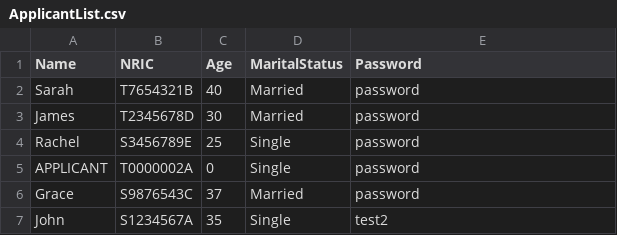
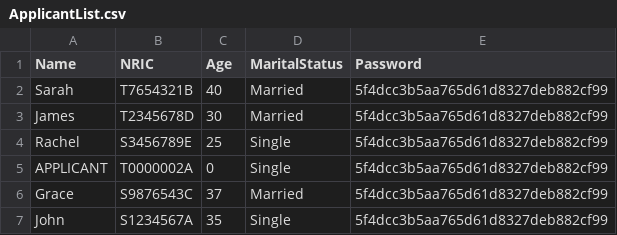
Before and after one commit to TheReprobate/SC2002_Assignment_BTO, a CSV file: app/src/main/resources/ApplicantList.csv, drawn as a sheet.

Commit message:
Added password hashing

```diff
--- a/app/src/main/resources/ApplicantList.csv
+++ b/app/src/main/resources/ApplicantList.csv
@@ -1,7 +1,7 @@
 Name,NRIC,Age,MaritalStatus,Password
-Sarah,T7654321B,40,Married,password
-James,T2345678D,30,Married,password
-Rachel,S3456789E,25,Single,password
-APPLICANT,T0000002A,0,Single,password
-Grace,S9876543C,37,Married,password
-John,S1234567A,35,Single,test2
+Sarah,T7654321B,40,Married,5f4dcc3b5aa765d61d8327deb882cf99
+James,T2345678D,30,Married,5f4dcc3b5aa765d61d8327deb882cf99
+Rachel,S3456789E,25,Single,5f4dcc3b5aa765d61d8327deb882cf99
+APPLICANT,T0000002A,0,Single,5f4dcc3b5aa765d61d8327deb882cf99
+Grace,S9876543C,37,Married,5f4dcc3b5aa765d61d8327deb882cf99
+John,S1234567A,35,Single,5f4dcc3b5aa765d61d8327deb882cf99
```
Also changed, not shown: app/src/main/resources/OfficerList.csv, 4 other files.
